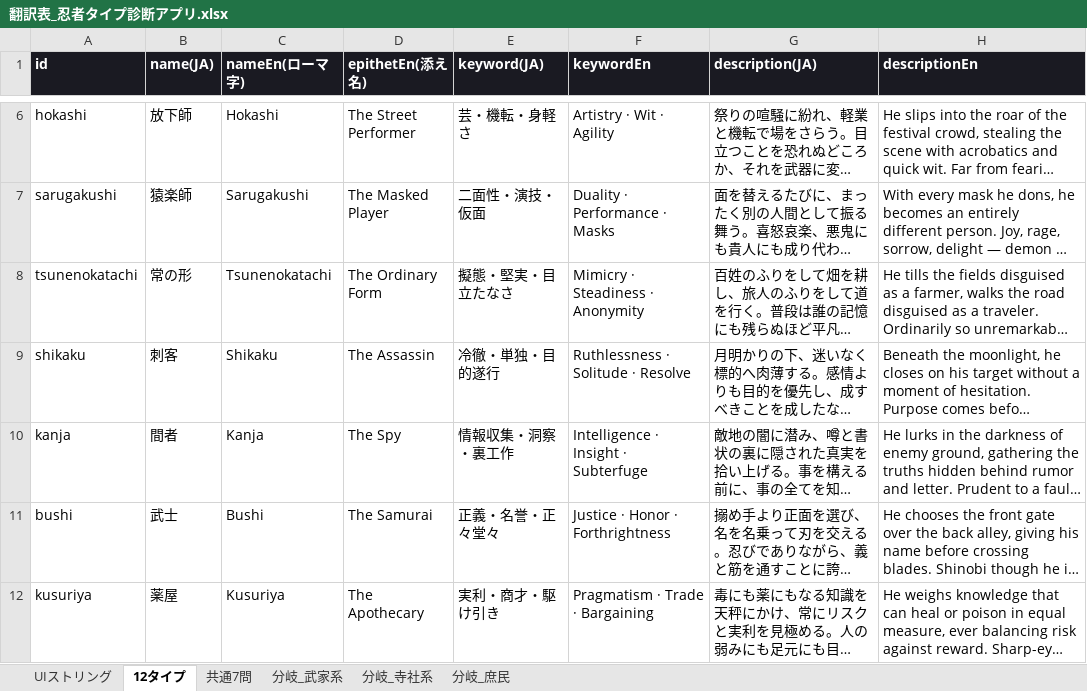
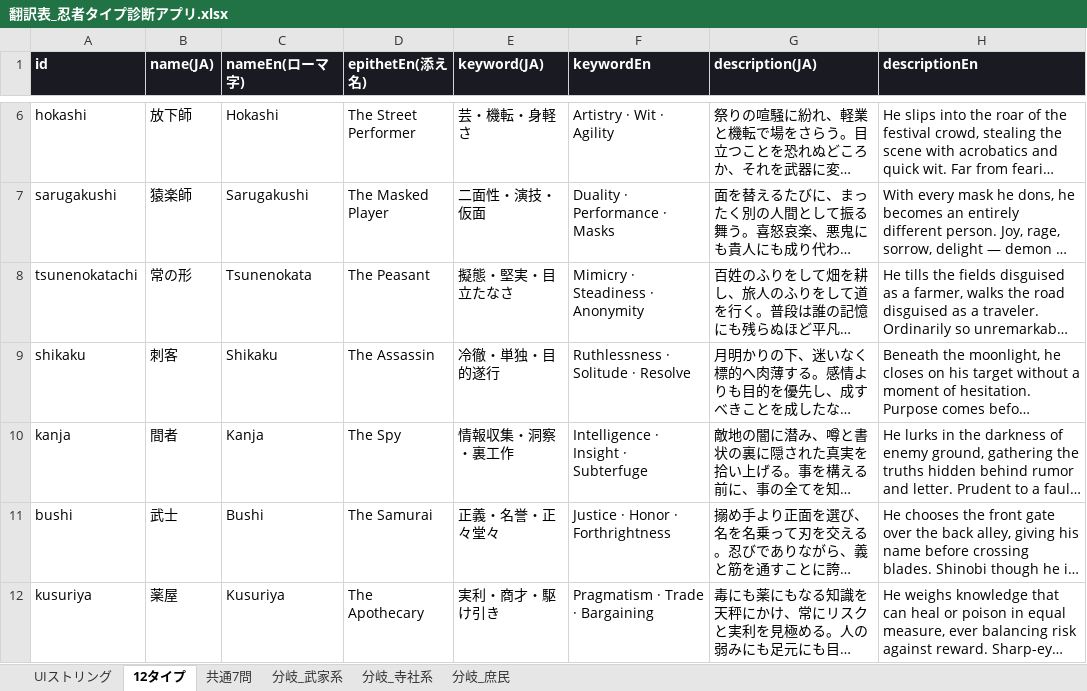
Before and after one commit to kagetora131/NinjaJobs, an Excel workbook: 翻訳表_忍者タイプ診断アプリ.xlsx, sheet 12タイプ, drawn as a sheet; only a part is shown, gaps mark what is left out; long unchanged cells end in …; values as stored, in another font and other column widths than the file's, no borders; the diff names each change by its address in the sheet, - before the commit and + after, or states it on an @@ line.

```diff
--- a/翻訳表_忍者タイプ診断アプリ.xlsx (sheet 12タイプ)
+++ b/翻訳表_忍者タイプ診断アプリ.xlsx (sheet 12タイプ)
-C8 (nameEn(ローマ字)): Tsunenokatachi
+C8 (nameEn(ローマ字)): Tsunenokata
-D8 (epithetEn(添え名)): The Ordinary Form
+D8 (epithetEn(添え名)): The Peasant
```
Also changed, not shown: sheet 分岐_武家系, sheet 分岐_庶民, sheet UIストリング, 7 other files.
